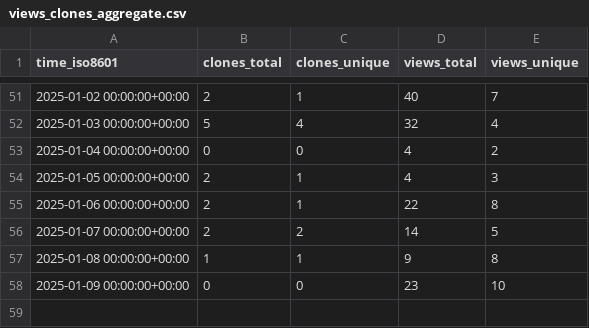
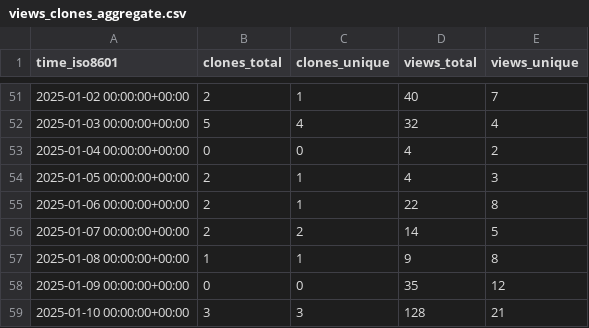
Before and after one commit to CBICA/NiChart_Project, a CSV file: CBICA/NiChart_Project/ghrs-data/views_clones_aggregate.csv, drawn as a sheet; only a part is shown, gaps mark what is left out.

```diff
--- a/CBICA/NiChart_Project/ghrs-data/views_clones_aggregate.csv
+++ b/CBICA/NiChart_Project/ghrs-data/views_clones_aggregate.csv
@@ -57,2 +57,3 @@ time_iso8601,clones_total,clones_unique,views_total,views_unique
 2025-01-08 00:00:00+00:00,1,1,9,8
-2025-01-09 00:00:00+00:00,0,0,23,10
+2025-01-09 00:00:00+00:00,0,0,35,12
+2025-01-10 00:00:00+00:00,3,3,128,21
```
Also changed, not shown: 1 other file.
